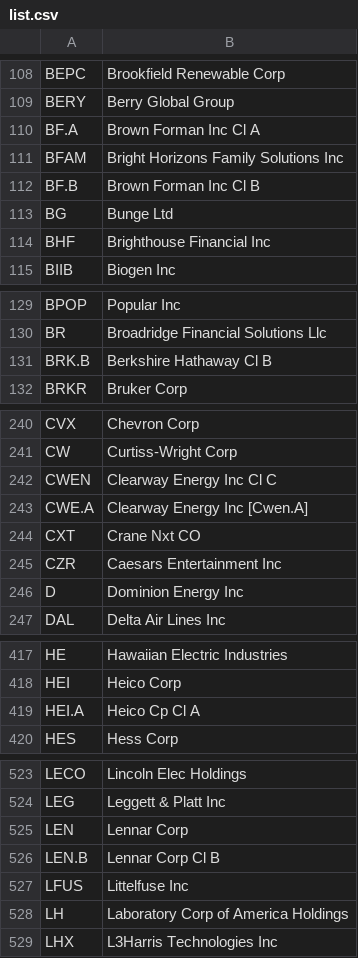
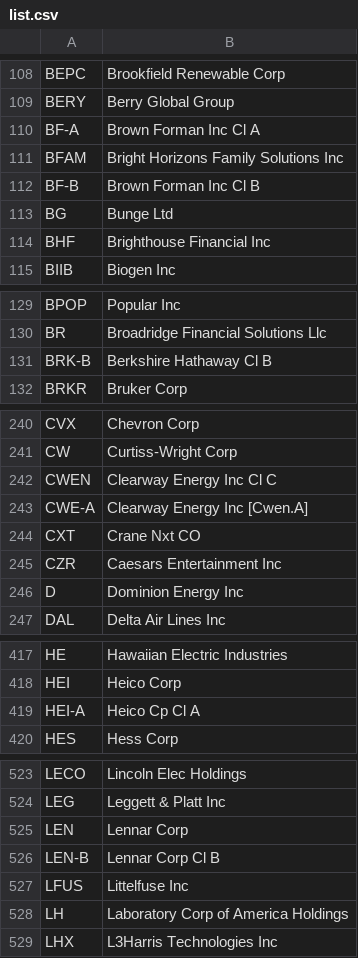
Before and after one commit to franco-rey/Index-Portfolio-Rebalancing, a CSV file: list.csv, drawn as a sheet; only a part is shown, gaps mark what is left out; the diff covers the shown part only.

```diff
--- a/list.csv
+++ b/list.csv
@@ -109,5 +109,5 @@ BEPC,Brookfield Renewable Corp,,,,,,,,
 BERY,Berry Global Group,,,,,,,,
-BF.A,Brown Forman Inc Cl A,,,,,,,,
+BF-A,Brown Forman Inc Cl A,,,,,,,,
 BFAM,Bright Horizons Family Solutions Inc,,,,,,,,
-BF.B,Brown Forman Inc Cl B,,,,,,,,
+BF-B,Brown Forman Inc Cl B,,,,,,,,
 BG,Bunge Ltd,,,,,,,,
@@ -130,3 +130,3 @@ BPOP,Popular Inc,,,,,,,,
 BR,Broadridge Financial Solutions Llc,,,,,,,,
-BRK.B,Berkshire Hathaway Cl B,,,,,,,,
+BRK-B,Berkshire Hathaway Cl B,,,,,,,,
 BRKR,Bruker Corp,,,,,,,,
@@ -242,3 +242,3 @@ CW,Curtiss-Wright Corp,,,,,,,,
 CWEN,Clearway Energy Inc Cl C,,,,,,,,
-CWE.A,Clearway Energy Inc [Cwen.A],,,,,,,,
+CWE-A,Clearway Energy Inc [Cwen.A],,,,,,,,
 CXT,Crane Nxt CO,,,,,,,,
@@ -418,3 +418,3 @@ HE,Hawaiian Electric Industries,,,,,,,,
 HEI,Heico Corp,,,,,,,,
-HEI.A,Heico Cp Cl A,,,,,,,,
+HEI-A,Heico Cp Cl A,,,,,,,,
 HES,Hess Corp,,,,,,,,
@@ -525,3 +525,3 @@ LEG,Leggett & Platt Inc,,,,,,,,
 LEN,Lennar Corp,,,,,,,,
-LEN.B,Lennar Corp Cl B,,,,,,,,
+LEN-B,Lennar Corp Cl B,,,,,,,,
 LFUS,Littelfuse Inc,,,,,,,,
```
Also changed, not shown: 1 edited cell elsewhere in this file, 1 other file.
